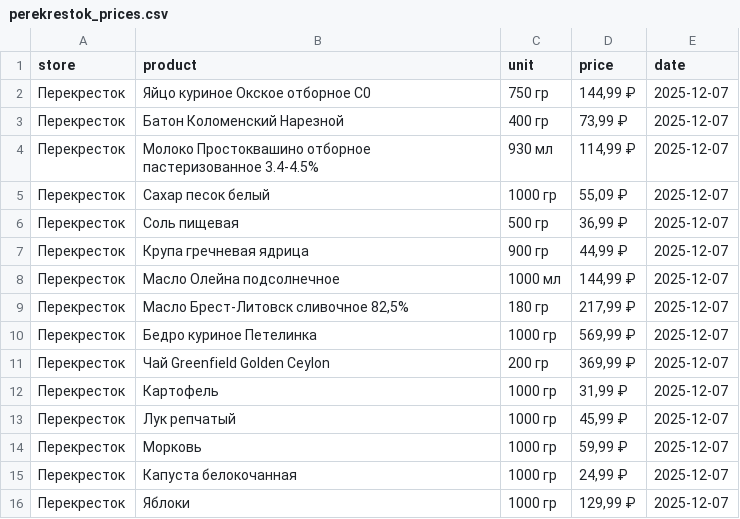
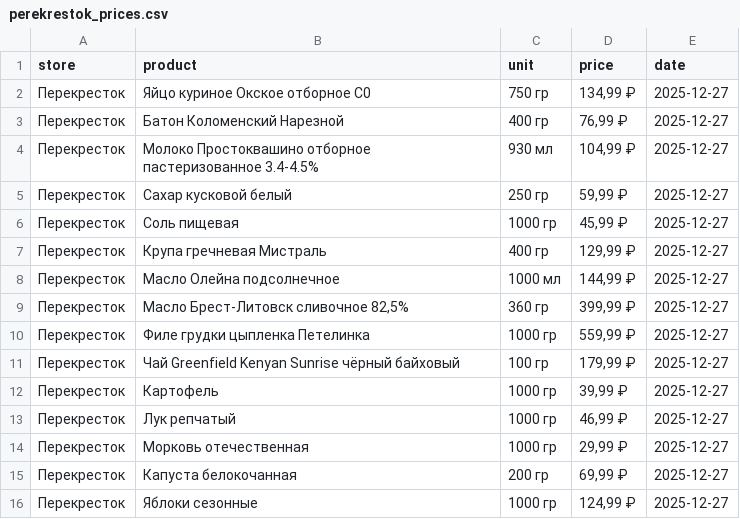
Before and after one commit to 1NBuk/parse_sales, a CSV file: data/raw/perekrestok_prices.csv, drawn as a sheet.

```diff
--- a/data/raw/perekrestok_prices.csv
+++ b/data/raw/perekrestok_prices.csv
@@ -1,16 +1,16 @@
 store,product,unit,price,date
-Перекресток,Яйцо куриное Окское отборное С0,750 гр,"144,99 ₽",2025-12-07
-Перекресток,Батон Коломенский Нарезной,400 гр,"73,99 ₽",2025-12-07
-Перекресток,Молоко Простоквашино отборное пастеризованное 3.4-4.5%,930 мл,"114,99 ₽",2025-12-07
-Перекресток,Сахар песок белый,1000 гр,"55,09 ₽",2025-12-07
-Перекресток,Соль пищевая,500 гр,"36,99 ₽",2025-12-07
-Перекресток,Крупа гречневая ядрица,900 гр,"44,99 ₽",2025-12-07
-Перекресток,Масло Олейна подсолнечное,1000 мл,"144,99 ₽",2025-12-07
-Перекресток,"Масло Брест-Литовск сливочное 82,5%",180 гр,"217,99 ₽",2025-12-07
-Перекресток,Бедро куриное Петелинка,1000 гр,"569,99 ₽",2025-12-07
-Перекресток,Чай Greenfield Golden Ceylon,200 гр,"369,99 ₽",2025-12-07
-Перекресток,Картофель,1000 гр,"31,99 ₽",2025-12-07
-Перекресток,Лук репчатый,1000 гр,"45,99 ₽",2025-12-07
-Перекресток,Морковь,1000 гр,"59,99 ₽",2025-12-07
-Перекресток,Капуста белокочанная,1000 гр,"24,99 ₽",2025-12-07
-Перекресток,Яблоки,1000 гр,"129,99 ₽",2025-12-07
+Перекресток,Яйцо куриное Окское отборное С0,750 гр,"134,99 ₽",2025-12-27
+Перекресток,Батон Коломенский Нарезной,400 гр,"76,99 ₽",2025-12-27
+Перекресток,Молоко Простоквашино отборное пастеризованное 3.4-4.5%,930 мл,"104,99 ₽",2025-12-27
+Перекресток,Сахар кусковой белый,250 гр,"59,99 ₽",2025-12-27
+Перекресток,Соль пищевая,1000 гр,"45,99 ₽",2025-12-27
+Перекресток,Крупа гречневая Мистраль,400 гр,"129,99 ₽",2025-12-27
+Перекресток,Масло Олейна подсолнечное,1000 мл,"144,99 ₽",2025-12-27
+Перекресток,"Масло Брест-Литовск сливочное 82,5%",360 гр,"399,99 ₽",2025-12-27
+Перекресток,Филе грудки цыпленка Петелинка,1000 гр,"559,99 ₽",2025-12-27
+Перекресток,Чай Greenfield Kenyan Sunrise чёрный байховый,100 гр,"179,99 ₽",2025-12-27
+Перекресток,Картофель,1000 гр,"39,99 ₽",2025-12-27
+Перекресток,Лук репчатый,1000 гр,"46,99 ₽",2025-12-27
+Перекресток,Морковь отечественная,1000 гр,"29,99 ₽",2025-12-27
+Перекресток,Капуста белокочанная,200 гр,"69,99 ₽",2025-12-27
+Перекресток,Яблоки сезонные,1000 гр,"124,99 ₽",2025-12-27
```
Also changed, not shown: data/raw/auchan_prices.csv, data/raw/dixy_prices.csv, 3 other files.
